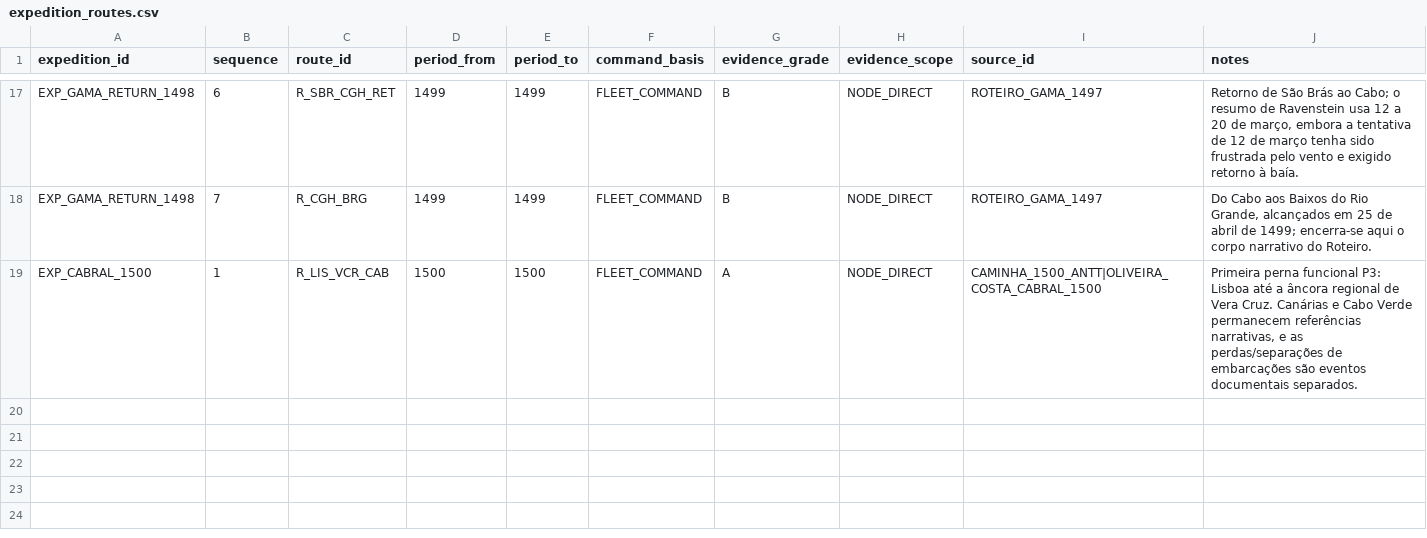
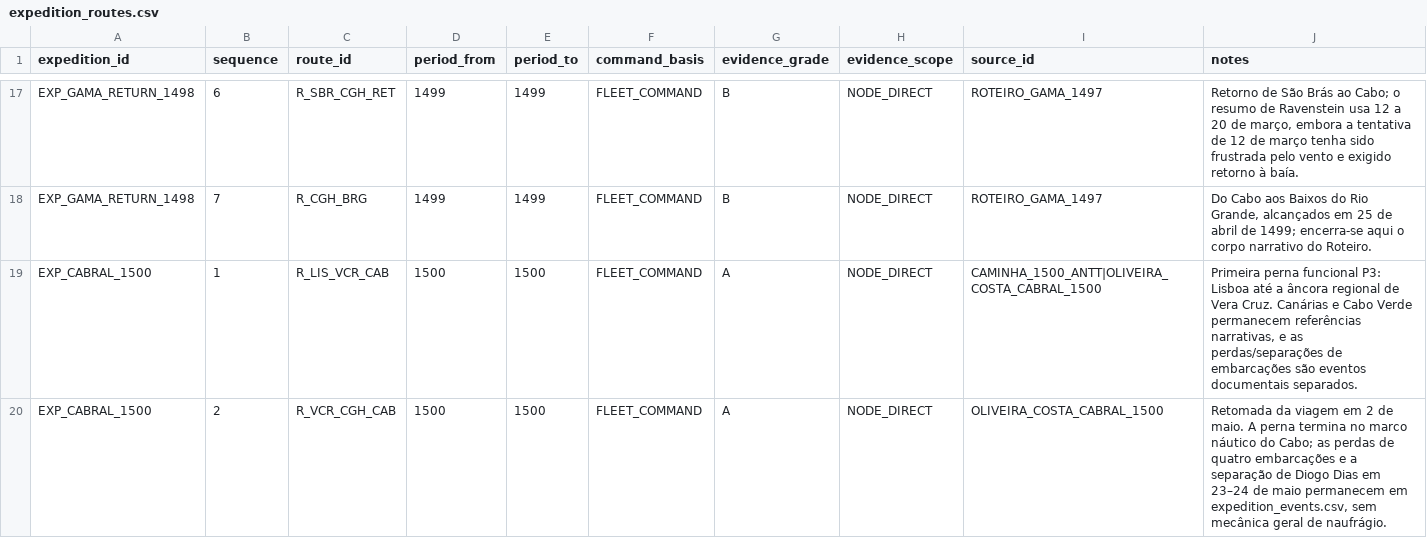
Before and after one commit to hilaliskandar/quintoimperio, a CSV file: data/expedition_routes.csv, drawn as a sheet; only a part is shown, gaps mark what is left out; the diff names each change by its address in the sheet, - before the commit and + after, or states it on an @@ line.

Commit message:
Conectar segunda perna de Cabral

```diff
--- a/data/expedition_routes.csv
+++ b/data/expedition_routes.csv
+row 20: EXP_CABRAL_1500 | 2 | R_VCR_CGH_CAB | 1500 | 1500 | FLEET_COMMAND | A | NODE_DIRECT | OLIVEIRA_COSTA_CABRAL_1500 | Retomada da viagem em 2 de maio. A perna termina no marco náutico do Cabo; as perdas de quatro embarcações e a separação de Diogo Dias em 23–24 de maio permanecem em expedition_events.csv, sem mecânica geral de naufrágio.
```
